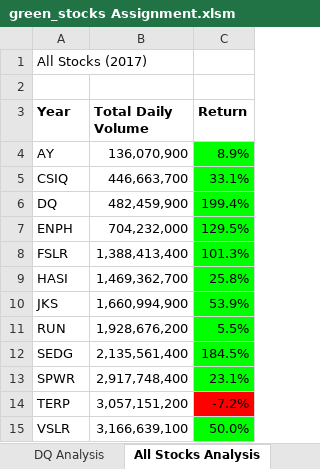
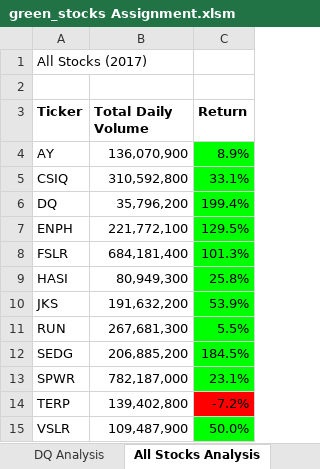
Before and after one commit to Omzy11/Stock-Analysis, an Excel workbook: green_stocks Assignment.xlsm, sheet All Stocks Analysis, drawn as a sheet; values as stored, in another font and other column widths than the file's, no borders; charts and pictures not drawn; the diff names each change by its address in the sheet, - before the commit and + after, or states it on an @@ line.

Commit message:
Module 2 Challenge

```diff
--- a/green_stocks Assignment.xlsm (sheet All Stocks Analysis)
+++ b/green_stocks Assignment.xlsm (sheet All Stocks Analysis)
-A3: Year
+A3: Ticker
-B5 (Total Daily Volume): 446,663,700
+B5 (Total Daily Volume): 310,592,800
-B6 (Total Daily Volume): 482,459,900
+B6 (Total Daily Volume): 35,796,200
-B7 (Total Daily Volume): 704,232,000
+B7 (Total Daily Volume): 221,772,100
-B8 (Total Daily Volume): 1,388,413,400
+B8 (Total Daily Volume): 684,181,400
-B9 (Total Daily Volume): 1,469,362,700
+B9 (Total Daily Volume): 80,949,300
-B10 (Total Daily Volume): 1,660,994,900
+B10 (Total Daily Volume): 191,632,200
-B11 (Total Daily Volume): 1,928,676,200
+B11 (Total Daily Volume): 267,681,300
-B12 (Total Daily Volume): 2,135,561,400
+B12 (Total Daily Volume): 206,885,200
-B13 (Total Daily Volume): 2,917,748,400
+B13 (Total Daily Volume): 782,187,000
-B14 (Total Daily Volume): 3,057,151,200
+B14 (Total Daily Volume): 139,402,800
-B15 (Total Daily Volume): 3,166,639,100
+B15 (Total Daily Volume): 109,487,900
```
Also changed, not shown: charts or pictures.
